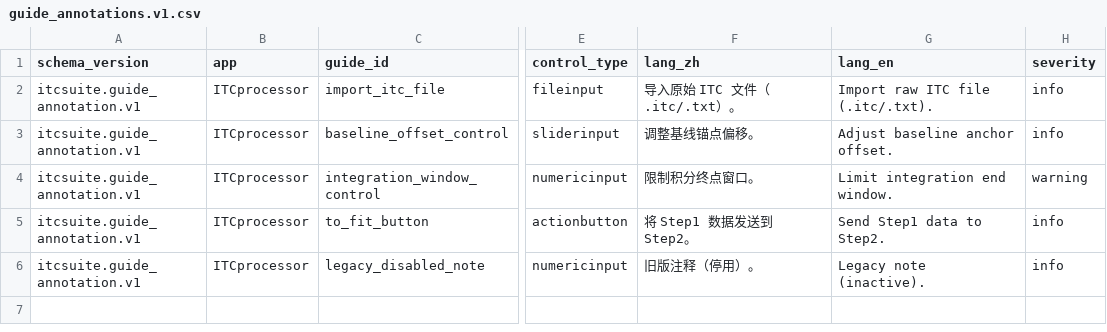
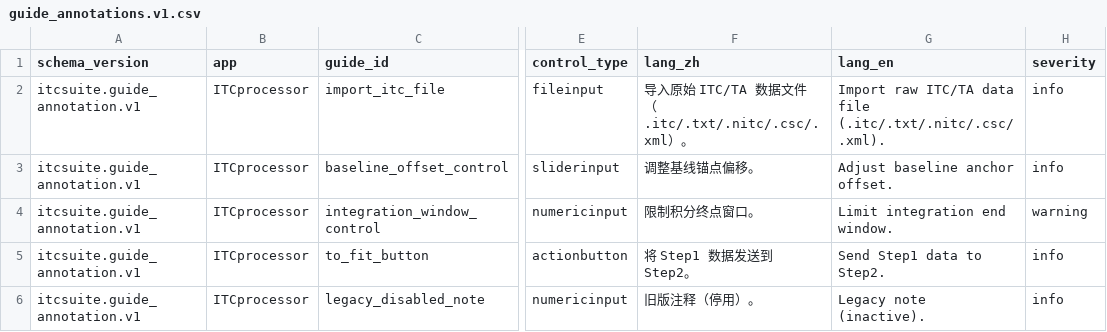
Before and after one commit to GuangluWu/ViaBind_itc, a CSV file: ITCprocessor/config/guide_annotations.v1.csv, drawn as a sheet; only a part is shown, gaps mark what is left out; the diff names each change by its address in the sheet, - before the commit and + after, or states it on an @@ line.

Commit message:
feat: 添加支持多种文件格式的导入功能
- 新增对 .nitc、.csc 和 .xml 文件格式的支持，更新文件选择界面以反映这些变化。
- 更新 `home_detect_import_type` 函数以识别新格式。
- 添加相应的测试用例以确保导入功能的稳定性。
- 新增多个示例文件以供测试和演示使用。

```diff
--- a/ITCprocessor/config/guide_annotations.v1.csv
+++ b/ITCprocessor/config/guide_annotations.v1.csv
-F2 (lang_zh): 导入原始 ITC 文件（.itc/.txt）。
+F2 (lang_zh): 导入原始 ITC/TA 数据文件（.itc/.txt/.nitc/.csc/.xml）。
-G2 (lang_en): Import raw ITC file (.itc/.txt).
+G2 (lang_en): Import raw ITC/TA data file (.itc/.txt/.nitc/.csc/.xml).
```
Also changed, not shown: ITCsimfit/i18n_translation_table.csv, 29 other files.
